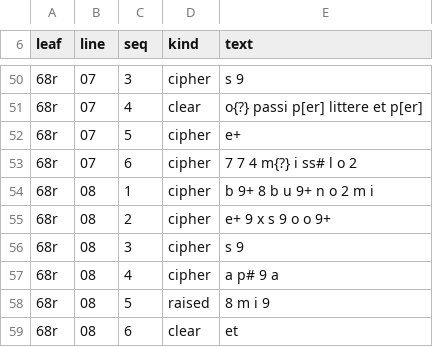
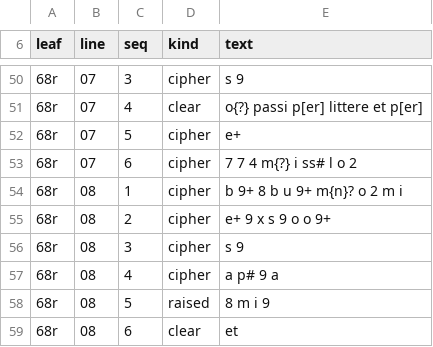
Before and after one commit to aaymeloglu/unsolved-ciphers, a TSV file: mantua-1524/transcription-68r.tsv, drawn as a sheet; only a part is shown, gaps mark what is left out.

```diff
--- a/mantua-1524/transcription-68r.tsv
+++ b/mantua-1524/transcription-68r.tsv
@@ -53,3 +53,3 @@ leaf	line	seq	kind	text
 68r	07	6	cipher	7 7 4 m{?} i ss# l o 2
-68r	08	1	cipher	b 9+ 8 b u 9+ n o 2 m i
+68r	08	1	cipher	b 9+ 8 b u 9+ m{n}? o 2 m i
 68r	08	2	cipher	e+ 9 x s 9 o o 9+
```
Also changed, not shown: mantua-1524/reading-words.tsv, mantua-1524/transcription-298.tsv, 8 other files.
